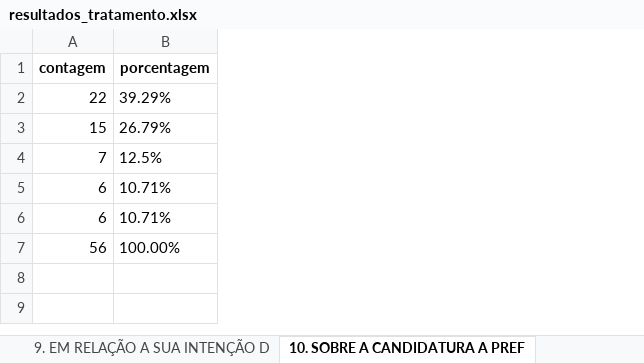
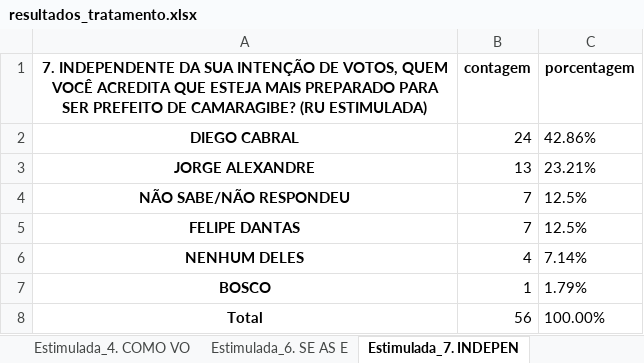
Before and after one commit to JoaoBoscoDuarte/Analise-Tratamento_Dados, an Excel workbook: results/resultados_tratamento.xlsx, sheet Estimulada_7. INDEPEN, drawn as a sheet; values as stored, in another font and other column widths than the file's, no borders; removed rows and columns are numbered as before the commit, all else as after; the diff names each change by its address in the sheet, - before the commit and + after, or states it on an @@ line.

```diff
--- a/results/resultados_tratamento.xlsx (sheet Estimulada_7. INDEPEN)
+++ b/results/resultados_tratamento.xlsx (sheet Estimulada_7. INDEPEN)
-sheet tab: 9. EM RELAÇÃO A SUA INTENÇÃO D
+sheet tab: Estimulada_6. SE AS E
-sheet tab: 10. SOBRE A CANDIDATURA A PREF
+sheet tab: Estimulada_7. INDEPEN
+column A, row 1: 7. INDEPENDENTE DA SUA INTENÇÃO DE VOTOS, QUEM VOCÊ ACREDITA QUE ESTEJA MAIS PREPARADO PARA SER PREFEITO DE CAMARAGIBE? (RU ESTIMULADA); row 4: NÃO SABE/NÃO RESPONDEU; row 8: Total
-row 2: 22 | 39.29%
-row 3: 15 | 26.79%
+row 2: DIEGO CABRAL | 24 | 42.86%
+row 3: JORGE ALEXANDRE | 13 | 23.21%
-row 5: 6 | 10.71%
-row 6: 6 | 10.71%
+row 5: FELIPE DANTAS | 7 | 12.5%
+row 6: NENHUM DELES | 4 | 7.14%
+row 7: BOSCO | 1 | 1.79%
```
Also changed, not shown: sheet Estimulada_16. SE AS, sheet Estimulada_20. SOBRE, sheet Estimulada_4. COMO VO, sheet Espontanea_25. RELIGI, sheet Espontanea_17. A PREF, sheet Estimulada_24. RENDA, 16 more sheets, other sheet tabs, 2 other files.
